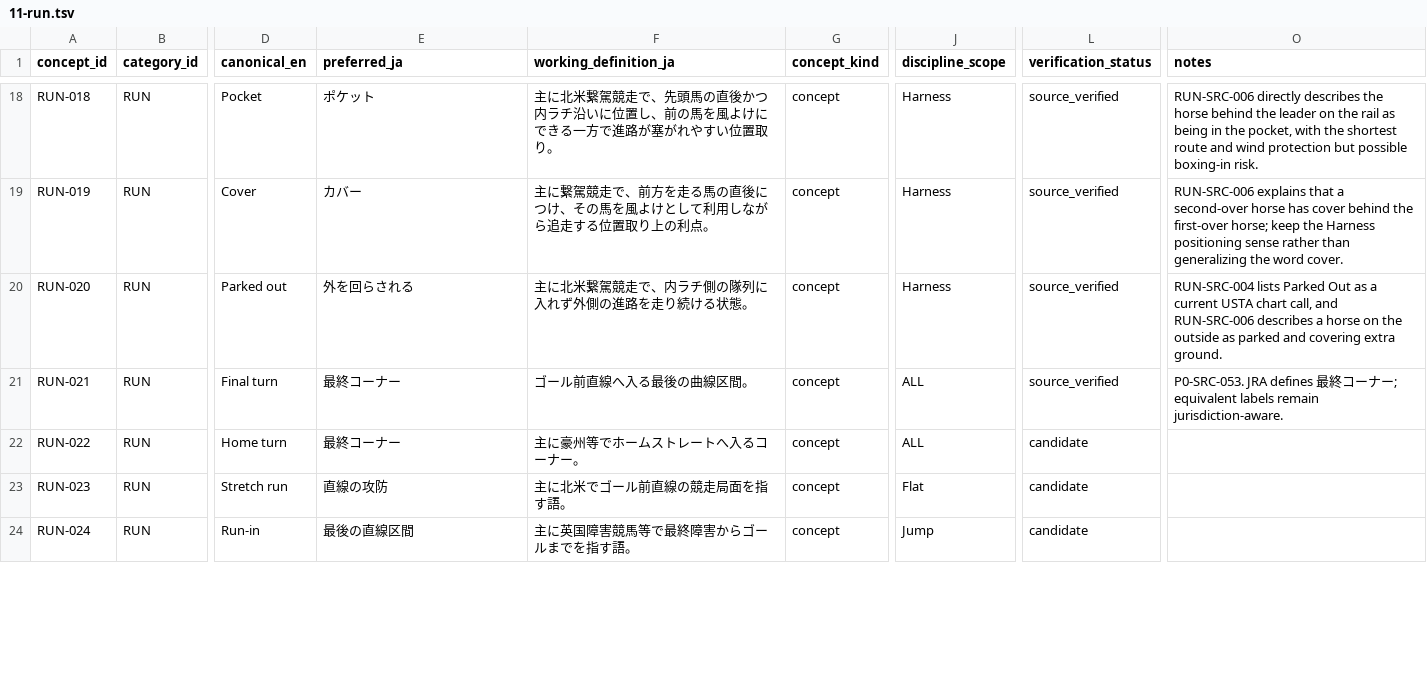
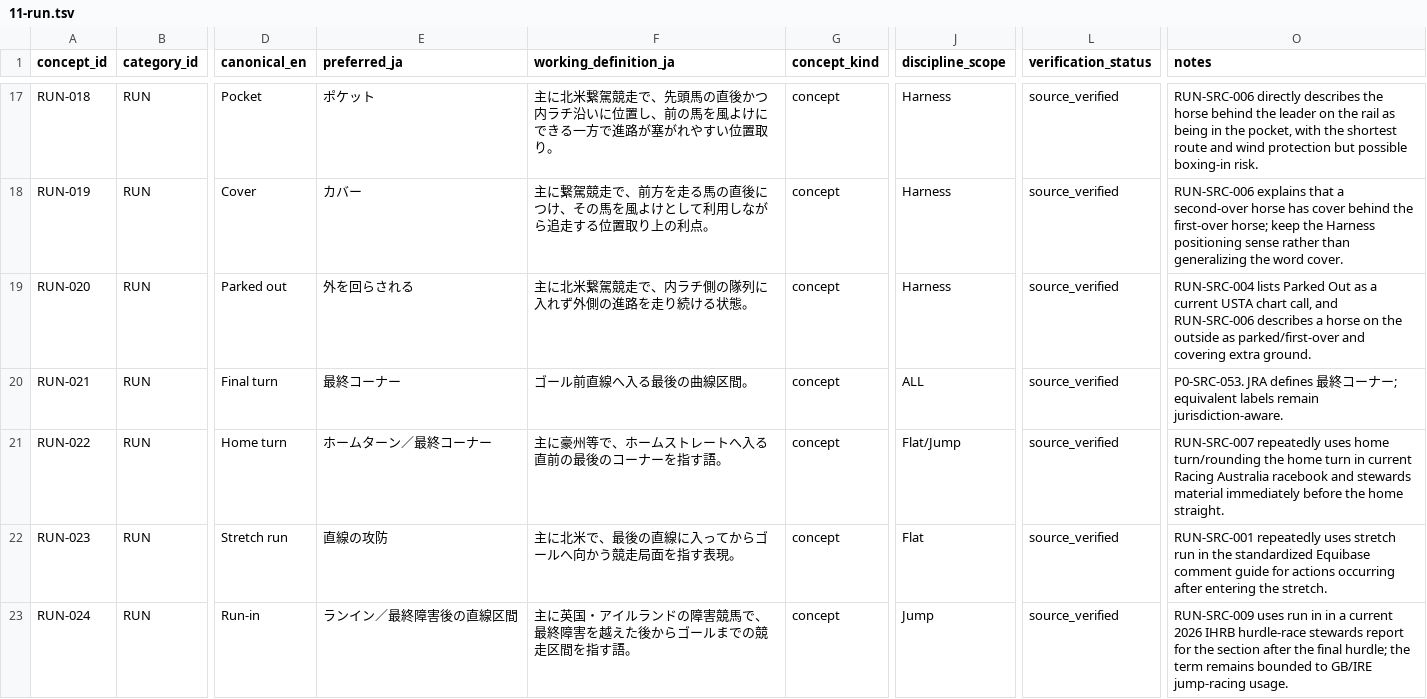
Before and after one commit to badjoke-lab/where-horses-run, a TSV file: data/glossary-master/concepts/11-run.tsv, drawn as a sheet; only a part is shown, gaps mark what is left out; addresses are those after the commit; the diff covers the shown part only; the diff names each change by its address in the sheet, - before the commit and + after, or states it on an @@ line.

Commit message:
data: complete broad RUN terminology cleanup (#1052)

```diff
--- a/data/glossary-master/concepts/11-run.tsv
+++ b/data/glossary-master/concepts/11-run.tsv
-O19 (notes): …outside as parked and covering…
+O19 (notes): …outside as parked/first-over and covering…
-E21 (preferred_ja): 最終コーナー
+E21 (preferred_ja): ホームターン／最終コーナー
-F21 (working_definition_ja): 主に豪州等でホームストレートへ入るコーナー。
+F21 (working_definition_ja): 主に豪州等で、ホームストレートへ入る直前の最後のコーナーを指す語。
-J21 (discipline_scope): ALL
+J21 (discipline_scope): Flat/Jump
-L21:L23 (verification_status): candidate
+L21:L23 (verification_status): source_verified
-O21 (notes): (empty)
+O21 (notes): RUN-SRC-007 repeatedly uses home turn/rounding the home turn in current Racing Australia racebook and stewards material immediately before the home straight.
-F22 (working_definition_ja): 主に北米でゴール前直線の競走局面を指す語。
+F22 (working_definition_ja): 主に北米で、最後の直線に入ってからゴールへ向かう競走局面を指す表現。
-O22 (notes): (empty)
+O22 (notes): RUN-SRC-001 repeatedly uses stretch run in the standardized Equibase comment guide for actions occurring after entering the stretch.
-E23 (preferred_ja): 最後の直線区間
+E23 (preferred_ja): ランイン／最終障害後の直線区間
-F23 (working_definition_ja): 主に英国障害競馬等で最終障害からゴールまでを指す語。
+F23 (working_definition_ja): 主に英国・アイルランドの障害競馬で、最終障害を越えた後からゴールまでの競走区間を指す語。
-O23 (notes): (empty)
+O23 (notes): RUN-SRC-009 uses run in in a current 2026 IHRB hurdle-race stewards report for the section after the final hurdle; the term remains bounded to GB/IRE jump-racing usage.
```
Also changed, not shown: 2 removed rows and 35 edited cells elsewhere in this file, data/glossary-master/concepts/concept-dispositions-v1.tsv, data/glossary-master/sources/run-trip-sources-v1.tsv, 4 other files.
